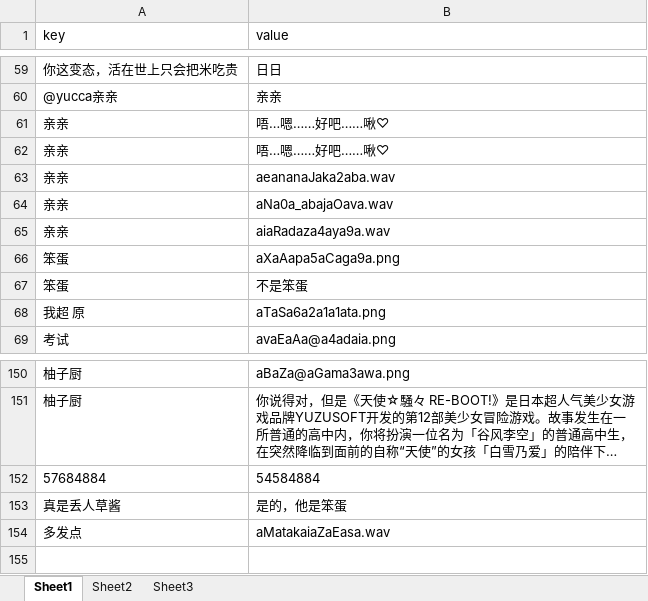
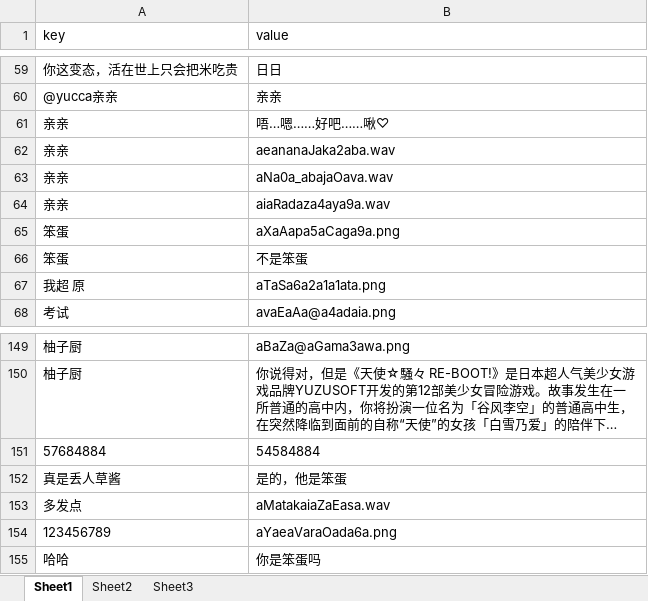
Before and after one commit to avilliai/wReply, an Excel workbook: Config/完全匹配.xlsx, sheet Sheet1, drawn as a sheet; only a part is shown, gaps mark what is left out; long unchanged cells end in …; values as stored, in another font and other column widths than the file's, no borders; removed rows and columns are numbered as before the commit, all else as after; the diff names each change by its address in the sheet, - before the commit and + after, or states it on an @@ line.

```diff
--- a/Config/完全匹配.xlsx (sheet Sheet1)
+++ b/Config/完全匹配.xlsx (sheet Sheet1)
-row 62: 亲亲 | 唔…嗯……好吧……啾♡
+row 154: 123456789 | aYaeaVaraOada6a.png
+row 155: 哈哈 | 你是笨蛋吗
```
Also changed, not shown: 8 other files.
